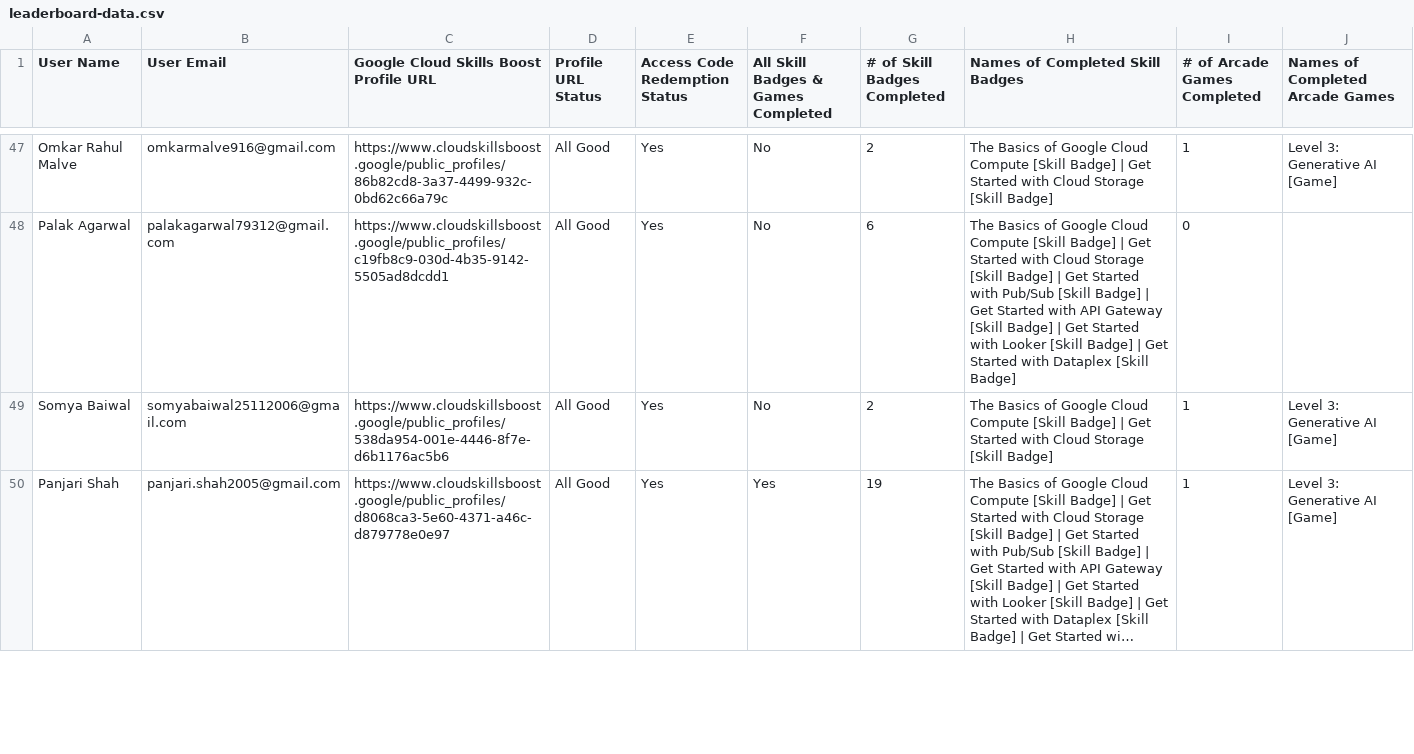
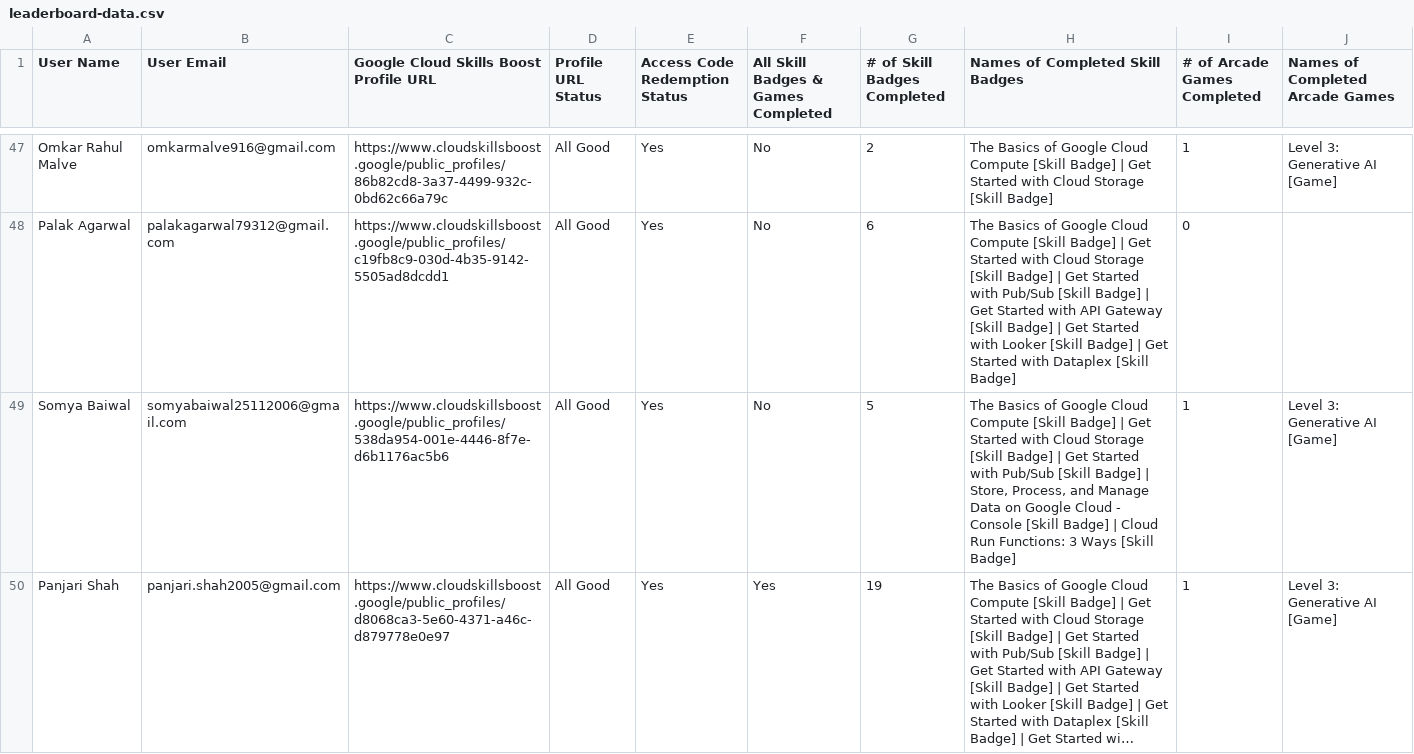
Before and after one commit to Jay-Naik2526/studyjam-website, a CSV file: public/leaderboard-data.csv, drawn as a sheet; only a part is shown, gaps mark what is left out; long unchanged cells end in …; the diff covers the shown part only; the diff names each change by its address in the sheet, - before the commit and + after, or states it on an @@ line.

Commit message:
Updated Leaderboard

```diff
--- a/public/leaderboard-data.csv
+++ b/public/leaderboard-data.csv
-G49 (# of Skill Badges Completed): 2
+G49 (# of Skill Badges Completed): 5
-H49 (Names of Completed Skill Badges): …[Skill Badge]
+H49 (Names of Completed Skill Badges): …[Skill Badge] | Get Started with Pub/Sub [Skill Badge] | Store, Process, and Manage Data on Google Cloud - Console [Skill Badge] | Cloud Run Functions: 3 Ways [Skill Badge]
```
Also changed, not shown: 17 edited cells elsewhere in this file.
